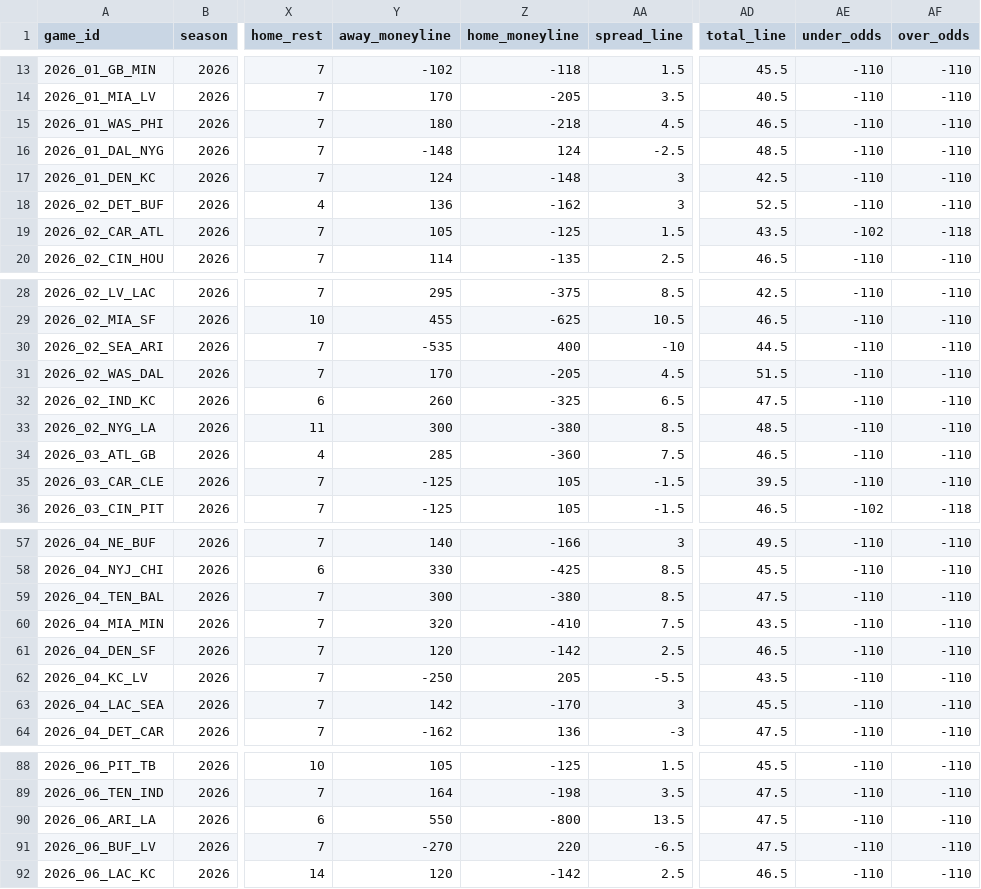
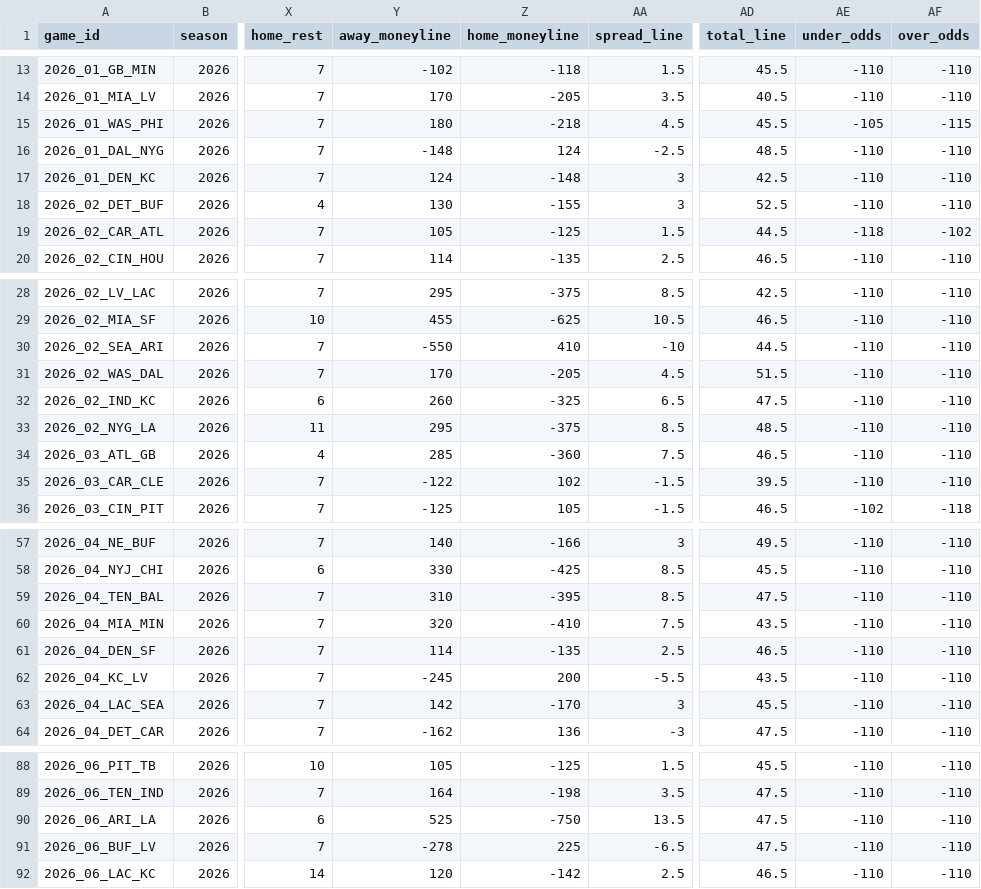
Before and after one commit to anthonydellapia1117/yeahthatfantasyleague, a CSV file: docs/ffopportunity/schedule_2026.csv, drawn as a sheet; only a part is shown, gaps mark what is left out; the diff covers the shown part only; the diff names each change by its address in the sheet, - before the commit and + after, or states it on an @@ line.

```diff
--- a/docs/ffopportunity/schedule_2026.csv
+++ b/docs/ffopportunity/schedule_2026.csv
-AD15 (total_line): 46.5
+AD15 (total_line): 45.5
-AE15 (under_odds): -110
+AE15 (under_odds): -105
-AF15 (over_odds): -110
+AF15 (over_odds): -115
-Y18 (away_moneyline): 136
+Y18 (away_moneyline): 130
-Z18 (home_moneyline): -162
+Z18 (home_moneyline): -155
-AD19 (total_line): 43.5
+AD19 (total_line): 44.5
-AE19 (under_odds): -102
+AE19 (under_odds): -118
-AF19 (over_odds): -118
+AF19 (over_odds): -102
-Y30 (away_moneyline): -535
+Y30 (away_moneyline): -550
-Z30 (home_moneyline): 400
+Z30 (home_moneyline): 410
-Y33 (away_moneyline): 300
+Y33 (away_moneyline): 295
-Z33 (home_moneyline): -380
+Z33 (home_moneyline): -375
-Y35 (away_moneyline): -125
+Y35 (away_moneyline): -122
-Z35 (home_moneyline): 105
+Z35 (home_moneyline): 102
-Y59 (away_moneyline): 300
+Y59 (away_moneyline): 310
-Z59 (home_moneyline): -380
+Z59 (home_moneyline): -395
-Y61 (away_moneyline): 120
+Y61 (away_moneyline): 114
-Z61 (home_moneyline): -142
+Z61 (home_moneyline): -135
-Y62 (away_moneyline): -250
+Y62 (away_moneyline): -245
-Z62 (home_moneyline): 205
+Z62 (home_moneyline): 200
-Y90 (away_moneyline): 550
+Y90 (away_moneyline): 525
-Z90 (home_moneyline): -800
+Z90 (home_moneyline): -750
-Y91 (away_moneyline): -270
+Y91 (away_moneyline): -278
-Z91 (home_moneyline): 220
+Z91 (home_moneyline): 225
```
Also changed, not shown: 39 edited cells elsewhere in this file, 11 other files.
